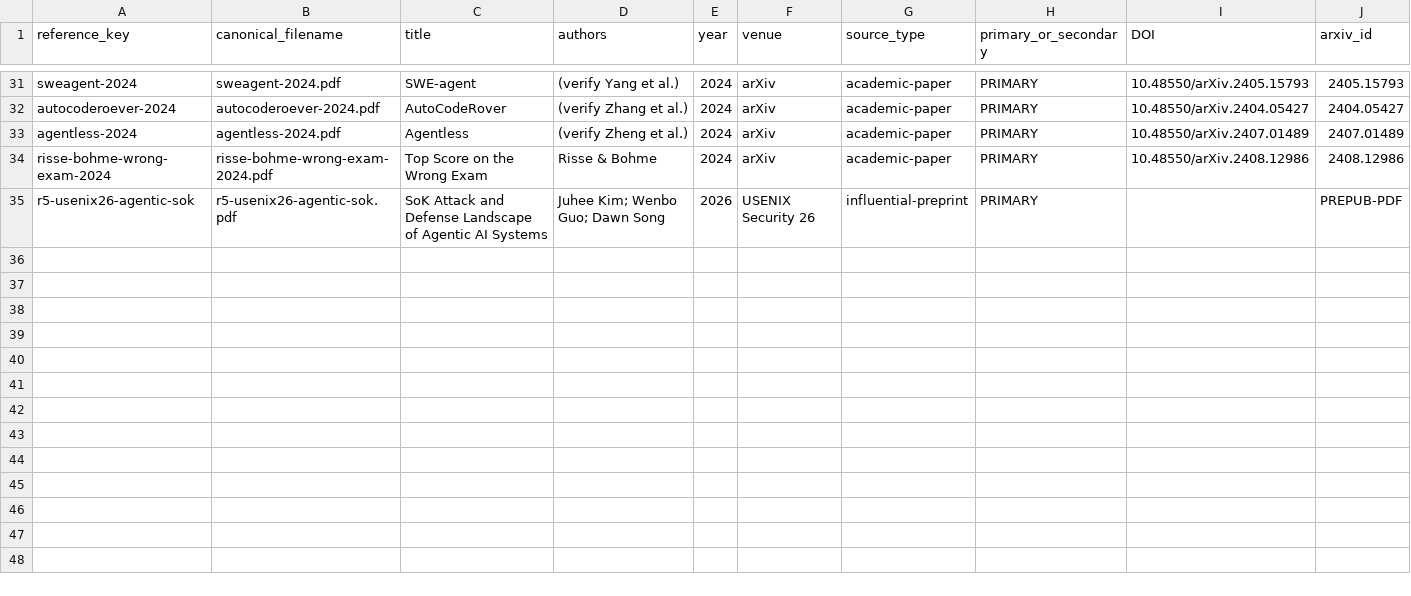
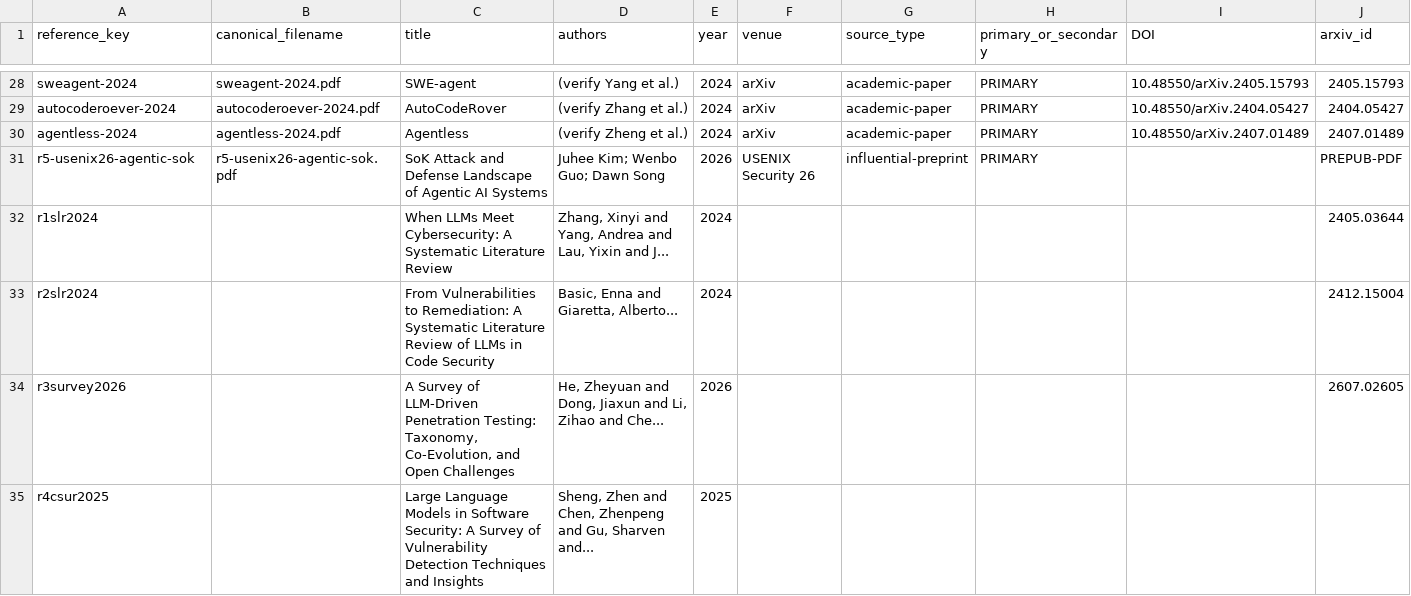
Before and after one commit to Nixon-H/The-Red-Queen-Runs-on-LLMs, a CSV file: references/manifest.csv, drawn as a sheet; only a part is shown, gaps mark what is left out; removed rows and columns are numbered as before the commit, all else as after; rows hold the shown columns only; the diff covers the shown part only; the diff names each change by its address in the sheet, - before the commit and + after, or states it on an @@ line.

Commit message:
Final reconciliation: all artifact sets consistent
- Fixed Table II record IDs to match CSV (zhang2024when→r1slr2024, etc.)
- Updated bib keys to match CSV IDs (r2slr2024remediation→r2slr2024, etc.)
- Fixed r5usenix2026agentic→r5usenix26agentic typo
- Added 19 missing entries to manifest.csv
- Removed 4 obsolete keys from manifest.csv
- Final state: 49 bib entries, 49 cited, 49 manifest, 36 CSV=YAML=T2=T4
- All set differences empty
- Audit: ALL GATES PASS

```diff
--- a/references/manifest.csv
+++ b/references/manifest.csv
-row 34: risse-bohme-wrong-exam-2024 | risse-bohme-wrong-exam-2024.pdf | Top Score on the Wrong Exam | Risse & Bohme | 2024 | arXiv | academic-paper | PRIMARY | 10.48550/arXiv.2408.12986 | 2408.12986
+row 32: r1slr2024 |  | When LLMs Meet Cybersecurity: A Systematic Literature Review | Zhang, Xinyi and Yang, Andrea and Lau, Yixin and J... | 2024 |  |  |  |  | 2405.03644
+row 33: r2slr2024 |  | From Vulnerabilities to Remediation: A Systematic Literature Review of LLMs in Code Security | Basic, Enna and Giaretta, Alberto... | 2024 |  |  |  |  | 2412.15004
+row 34: r3survey2026 |  | A Survey of LLM-Driven Penetration Testing: Taxonomy, Co-Evolution, and Open Challenges | He, Zheyuan and Dong, Jiaxun and Li, Zihao and Che... | 2026 |  |  |  |  | 2607.02605
+row 35: r4csur2025 |  | Large Language Models in Software Security: A Survey of Vulnerability Detection Techniques and Insights | Sheng, Zhen and Chen, Zhenpeng and Gu, Sharven and... | 2025
```
Also changed, not shown: 15 added rows and 3 removed rows elsewhere in this file, 3 other files.
